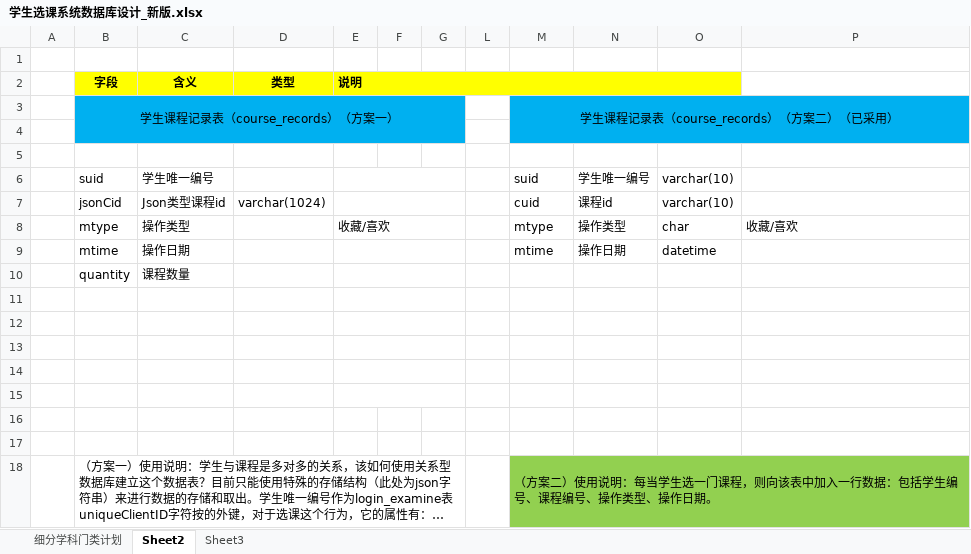
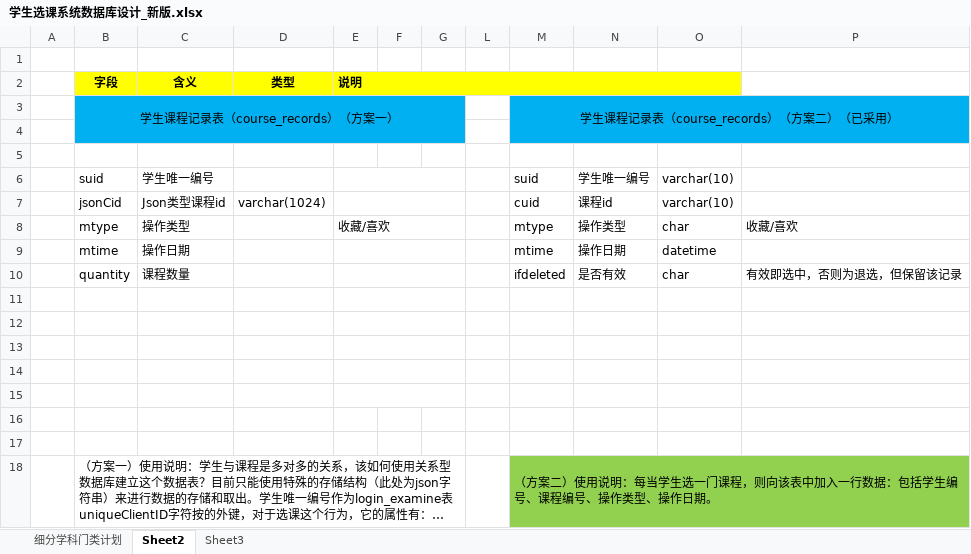
Before and after one commit to Ericwonne/GraduationProject, an Excel workbook: GradutionProject/App_Data/学生选课系统数据库设计_新版.xlsx, sheet Sheet2, drawn as a sheet; long unchanged cells end in …; values as stored, in another font and other column widths than the file's, no borders; removed rows and columns are numbered as before the commit, all else as after; the diff names each change by its address in the sheet, - before the commit and + after, or states it on an @@ line.

```diff
--- a/GradutionProject/App_Data/学生选课系统数据库设计_新版.xlsx (sheet Sheet2)
+++ b/GradutionProject/App_Data/学生选课系统数据库设计_新版.xlsx (sheet Sheet2)
-row 10:  | quantity | 课程数量
+row 10:  | quantity | 课程数量 |  |  |  |  |  | ifdeleted | 是否有效 | char | 有效即选中，否则为退选，但保留该记录
```
Also changed, not shown: GradutionProject/App_Data/学生选课系统数据库设计.xlsx, 3 other files.
